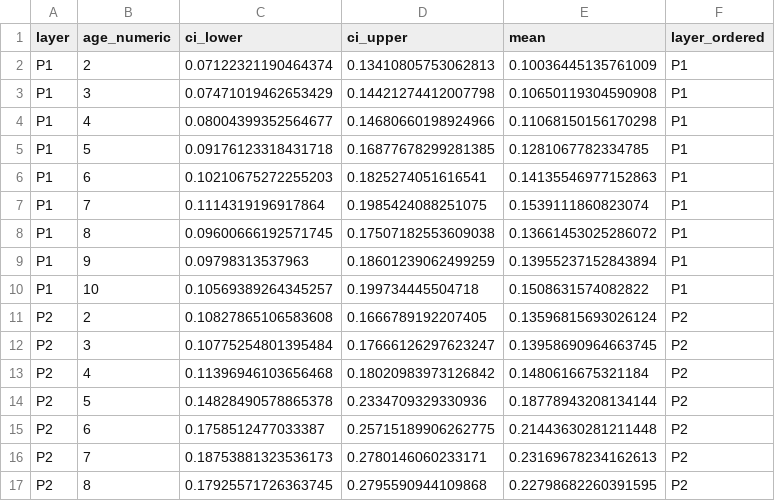
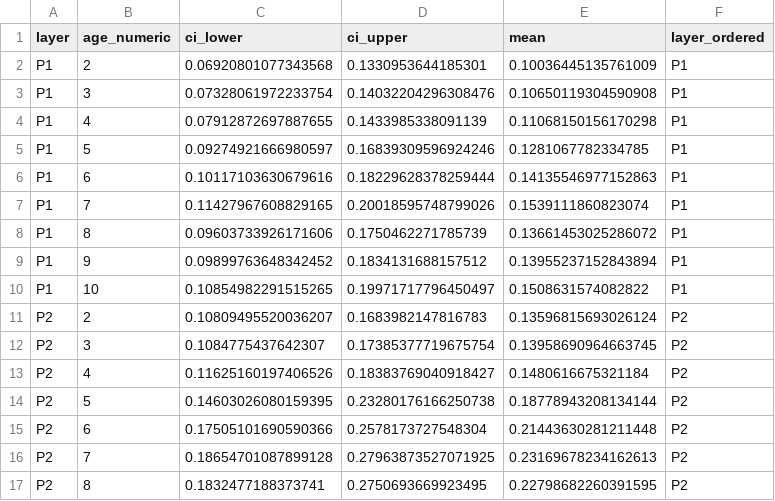
Before and after one commit to brialorelle/drawing_production_and_recognition, a CSV file: data/figures_csvs/Appendix_A5_vggcorbylayer.csv, drawn as a sheet; only a part is shown; the diff covers the shown part only.

```diff
--- a/data/figures_csvs/Appendix_A5_vggcorbylayer.csv
+++ b/data/figures_csvs/Appendix_A5_vggcorbylayer.csv
@@ -1,17 +1,17 @@
 layer,age_numeric,ci_lower,ci_upper,mean,layer_ordered
-P1,2,0.07122321190464374,0.13410805753062813,0.10036445135761009,P1
-P1,3,0.07471019462653429,0.14421274412007798,0.10650119304590908,P1
-P1,4,0.08004399352564677,0.14680660198924966,0.11068150156170298,P1
-P1,5,0.09176123318431718,0.16877678299281385,0.1281067782334785,P1
-P1,6,0.10210675272255203,0.1825274051616541,0.14135546977152863,P1
-P1,7,0.1114319196917864,0.1985424088251075,0.1539111860823074,P1
-P1,8,0.09600666192571745,0.17507182553609038,0.13661453025286072,P1
-P1,9,0.09798313537963,0.18601239062499259,0.13955237152843894,P1
-P1,10,0.10569389264345257,0.199734445504718,0.1508631574082822,P1
-P2,2,0.10827865106583608,0.1666789192207405,0.13596815693026124,P2
-P2,3,0.10775254801395484,0.17666126297623247,0.13958690964663745,P2
-P2,4,0.11396946103656468,0.18020983973126842,0.1480616675321184,P2
-P2,5,0.14828490578865378,0.2334709329330936,0.18778943208134144,P2
-P2,6,0.1758512477033387,0.25715189906262775,0.21443630281211448,P2
-P2,7,0.18753881323536173,0.2780146060233171,0.23169678234162613,P2
-P2,8,0.17925571726363745,0.2795590944109868,0.22798682260391595,P2
+P1,2,0.06920801077343568,0.1330953644185301,0.10036445135761009,P1
+P1,3,0.07328061972233754,0.14032204296308476,0.10650119304590908,P1
+P1,4,0.07912872697887655,0.1433985338091139,0.11068150156170298,P1
+P1,5,0.09274921666980597,0.16839309596924246,0.1281067782334785,P1
+P1,6,0.10117103630679616,0.18229628378259444,0.14135546977152863,P1
+P1,7,0.11427967608829165,0.20018595748799026,0.1539111860823074,P1
+P1,8,0.09603733926171606,0.1750462271785739,0.13661453025286072,P1
+P1,9,0.09899763648342452,0.1834131688157512,0.13955237152843894,P1
+P1,10,0.10854982291515265,0.19971717796450497,0.1508631574082822,P1
+P2,2,0.10809495520036207,0.1683982147816783,0.13596815693026124,P2
+P2,3,0.1084775437642307,0.17385377719675754,0.13958690964663745,P2
+P2,4,0.11625160197406526,0.18383769040918427,0.1480616675321184,P2
+P2,5,0.14603026080159395,0.23280176166250738,0.18778943208134144,P2
+P2,6,0.17505101690590366,0.2578173727548304,0.21443630281211448,P2
+P2,7,0.18654701087899128,0.27963873527071925,0.23169678234162613,P2
+P2,8,0.1832477188373741,0.2750693669923495,0.22798682260391595,P2
```
Also changed, not shown: 94 edited cells elsewhere in this file, data/figures_csvs/Appendix_A3_clip_log_odds_correct_by_category.csv, data/figures_csvs/Appendix_A9_part_emphasis_by_model_bin.csv, 29 other files.
